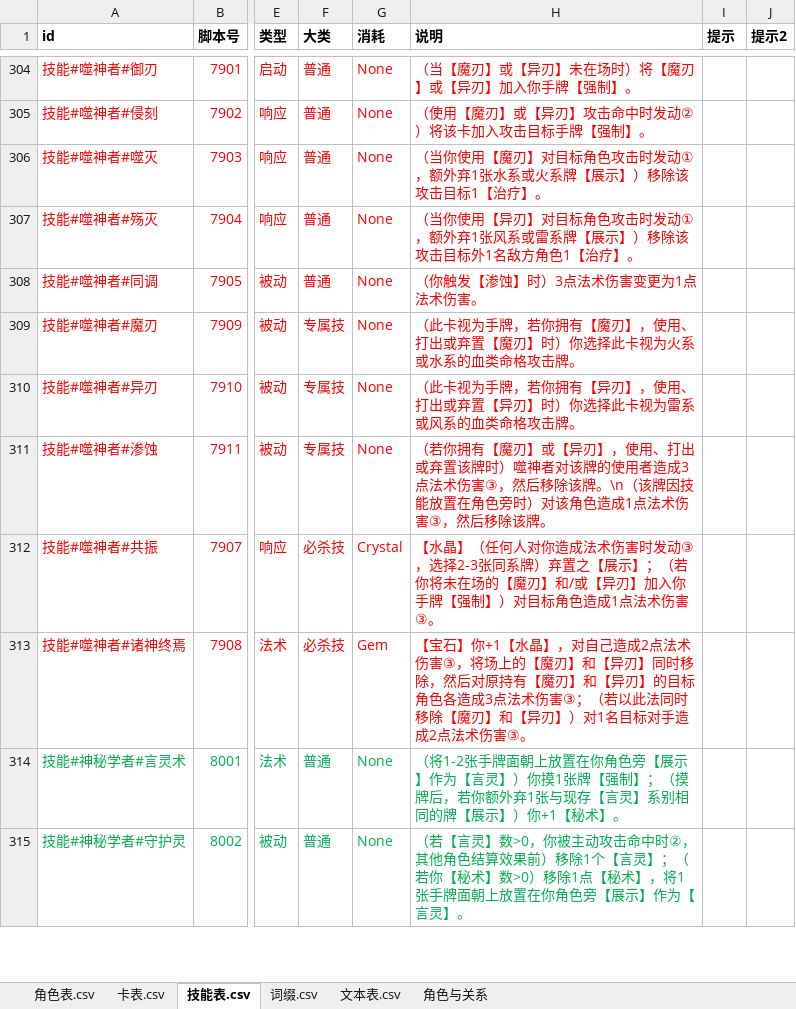
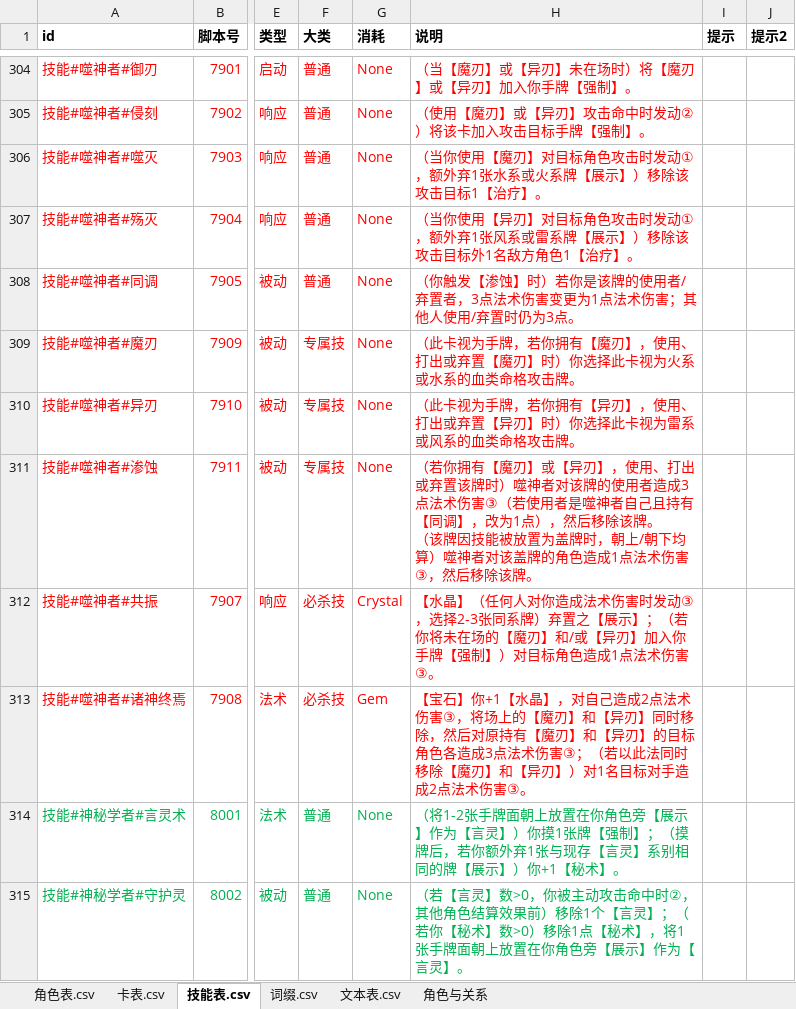
Before and after one commit to johnnash2017/xianyu_xingbei, an Excel workbook: Table/Design/设计表.xlsx, sheet 技能表.csv, drawn as a sheet; only a part is shown, gaps mark what is left out; values as stored, in another font and other column widths than the file's, no borders; ↵ is a line break in a cell; the diff names each change by its address in the sheet, - before the commit and + after, or states it on an @@ line.

Commit message:
魔刃/异刃公开手牌状态；修正同调与盖牌渗蚀
- Player 快照新增 hand_blades（1005/1006），所有玩家可见；
  头像状态区显示卡面图标+名字，悬停摊出完整卡面
- 同调只对噬神者自己使用/弃置【魔刃】/【异刃】时生效（3→1）；
  其他人使用/弃置仍为 3 点
- 新增 p_cover_change：魔刃/异刃因技能放进盖牌区（朝上/朝下均算）时，
  对该盖牌角色造成 1 点法术伤害，随后移除该牌（固定 1 点，不受同调影响）
- 同步更新技能表/卡表说明并导表；自检补公开快照与同调伤害断言
- 自检 65 例仍 61 通过（4 条既有失败）

```diff
--- a/Table/Design/设计表.xlsx (sheet 技能表.csv)
+++ b/Table/Design/设计表.xlsx (sheet 技能表.csv)
-H308 (说明): （你触发【渗蚀】时）3点法术伤害变更为1点法术伤害。
+H308 (说明): （你触发【渗蚀】时）若你是该牌的使用者/弃置者，3点法术伤害变更为1点法术伤害；其他人使用/弃置时仍为3点。
-H311 (说明): …术伤害③，然后移除该牌。\n（该牌因技能放置在角色旁时）对该角色造成…
+H311 (说明): …术伤害③（若使用者是噬神者自己且持有【同调】，改为1点），然后移除该牌。 ↵ （该牌因技能被放置为盖牌时，朝上/朝下均算）噬神者对该盖牌的角色造成…
```
Also changed, not shown: sheet 卡表.csv, 12 other files.
